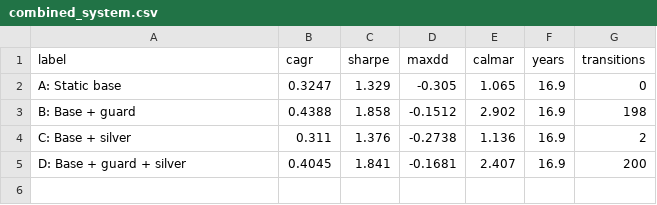
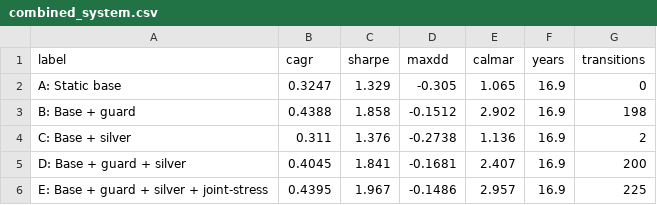
Before and after one commit to LukasGLars/asset_universe, a CSV file: comparison_results/combined_system.csv, drawn as a sheet; the diff names each change by its address in the sheet, - before the commit and + after, or states it on an @@ line.

```diff
--- a/comparison_results/combined_system.csv
+++ b/comparison_results/combined_system.csv
+row 6: E: Base + guard + silver + joint-stress | 0.4395 | 1.967 | -0.1486 | 2.957 | 16.9 | 225
```
Also changed, not shown: 7 other files.
